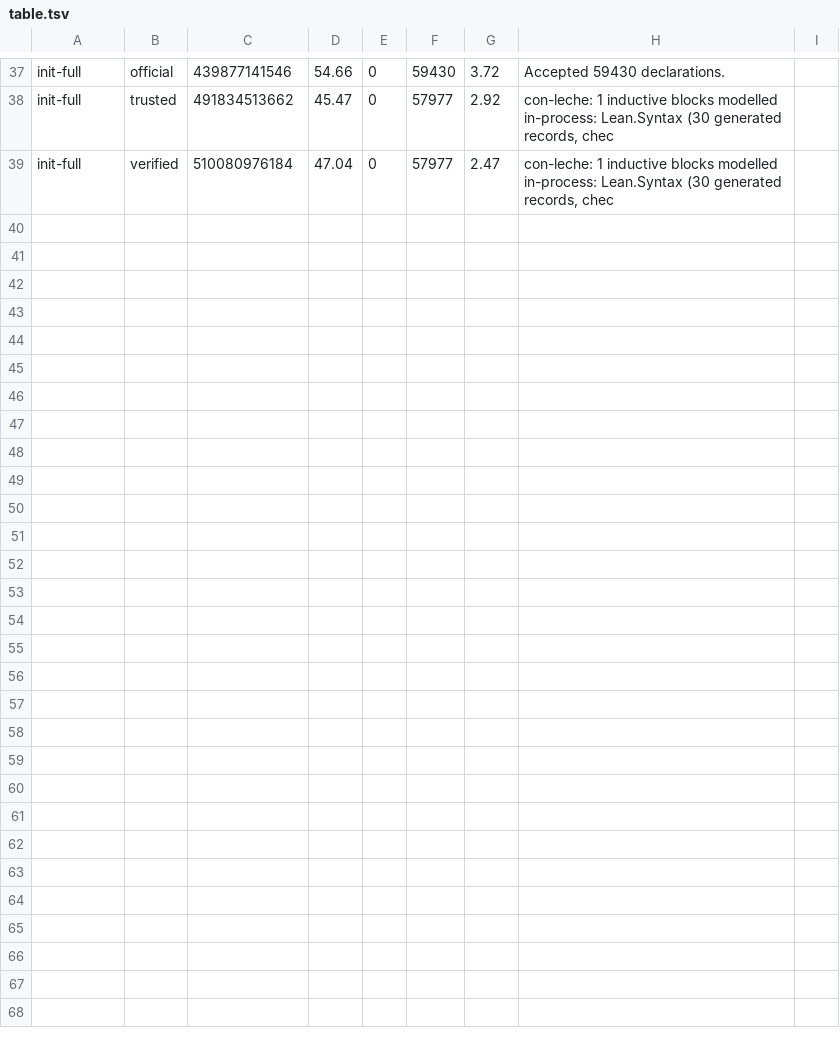
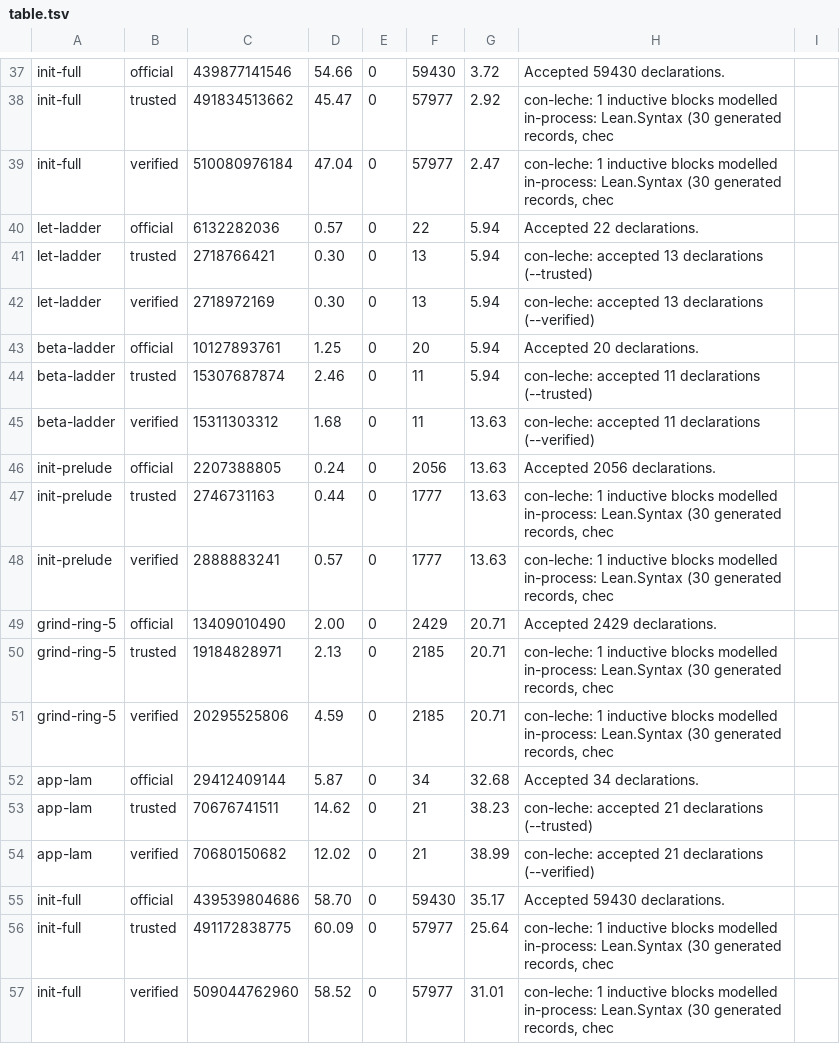
Before and after one commit to leanprover/con-leche, a TSV file: perf-data/table.tsv, drawn as a sheet; only a part is shown, gaps mark what is left out; the diff names each change by its address in the sheet, - before the commit and + after, or states it on an @@ line.

```diff
--- a/perf-data/table.tsv
+++ b/perf-data/table.tsv
+row 40: let-ladder | official | 6132282036 | 0.57 | 0 | 22 | 5.94 | Accepted 22 declarations.
+row 41: let-ladder | trusted | 2718766421 | 0.30 | 0 | 13 | 5.94 | con-leche: accepted 13 declarations (--trusted)
+row 42: let-ladder | verified | 2718972169 | 0.30 | 0 | 13 | 5.94 | con-leche: accepted 13 declarations (--verified)
+row 43: beta-ladder | official | 10127893761 | 1.25 | 0 | 20 | 5.94 | Accepted 20 declarations.
+row 44: beta-ladder | trusted | 15307687874 | 2.46 | 0 | 11 | 5.94 | con-leche: accepted 11 declarations (--trusted)
+row 45: beta-ladder | verified | 15311303312 | 1.68 | 0 | 11 | 13.63 | con-leche: accepted 11 declarations (--verified)
+row 46: init-prelude | official | 2207388805 | 0.24 | 0 | 2056 | 13.63 | Accepted 2056 declarations.
+row 47: init-prelude | trusted | 2746731163 | 0.44 | 0 | 1777 | 13.63 | con-leche: 1 inductive blocks modelled in-process: Lean.Syntax (30 generated records, chec
+row 48: init-prelude | verified | 2888883241 | 0.57 | 0 | 1777 | 13.63 | con-leche: 1 inductive blocks modelled in-process: Lean.Syntax (30 generated records, chec
+row 49: grind-ring-5 | official | 13409010490 | 2.00 | 0 | 2429 | 20.71 | Accepted 2429 declarations.
+row 50: grind-ring-5 | trusted | 19184828971 | 2.13 | 0 | 2185 | 20.71 | con-leche: 1 inductive blocks modelled in-process: Lean.Syntax (30 generated records, chec
+row 51: grind-ring-5 | verified | 20295525806 | 4.59 | 0 | 2185 | 20.71 | con-leche: 1 inductive blocks modelled in-process: Lean.Syntax (30 generated records, chec
+row 52: app-lam | official | 29412409144 | 5.87 | 0 | 34 | 32.68 | Accepted 34 declarations.
+row 53: app-lam | trusted | 70676741511 | 14.62 | 0 | 21 | 38.23 | con-leche: accepted 21 declarations (--trusted)
+row 54: app-lam | verified | 70680150682 | 12.02 | 0 | 21 | 38.99 | con-leche: accepted 21 declarations (--verified)
+row 55: init-full | official | 439539804686 | 58.70 | 0 | 59430 | 35.17 | Accepted 59430 declarations.
+row 56: init-full | trusted | 491172838775 | 60.09 | 0 | 57977 | 25.64 | con-leche: 1 inductive blocks modelled in-process: Lean.Syntax (30 generated records, chec
+row 57: init-full | verified | 509044762960 | 58.52 | 0 | 57977 | 31.01 | con-leche: 1 inductive blocks modelled in-process: Lean.Syntax (30 generated records, chec
```
Also changed, not shown: perf-data/census.tsv, 2 other files.
